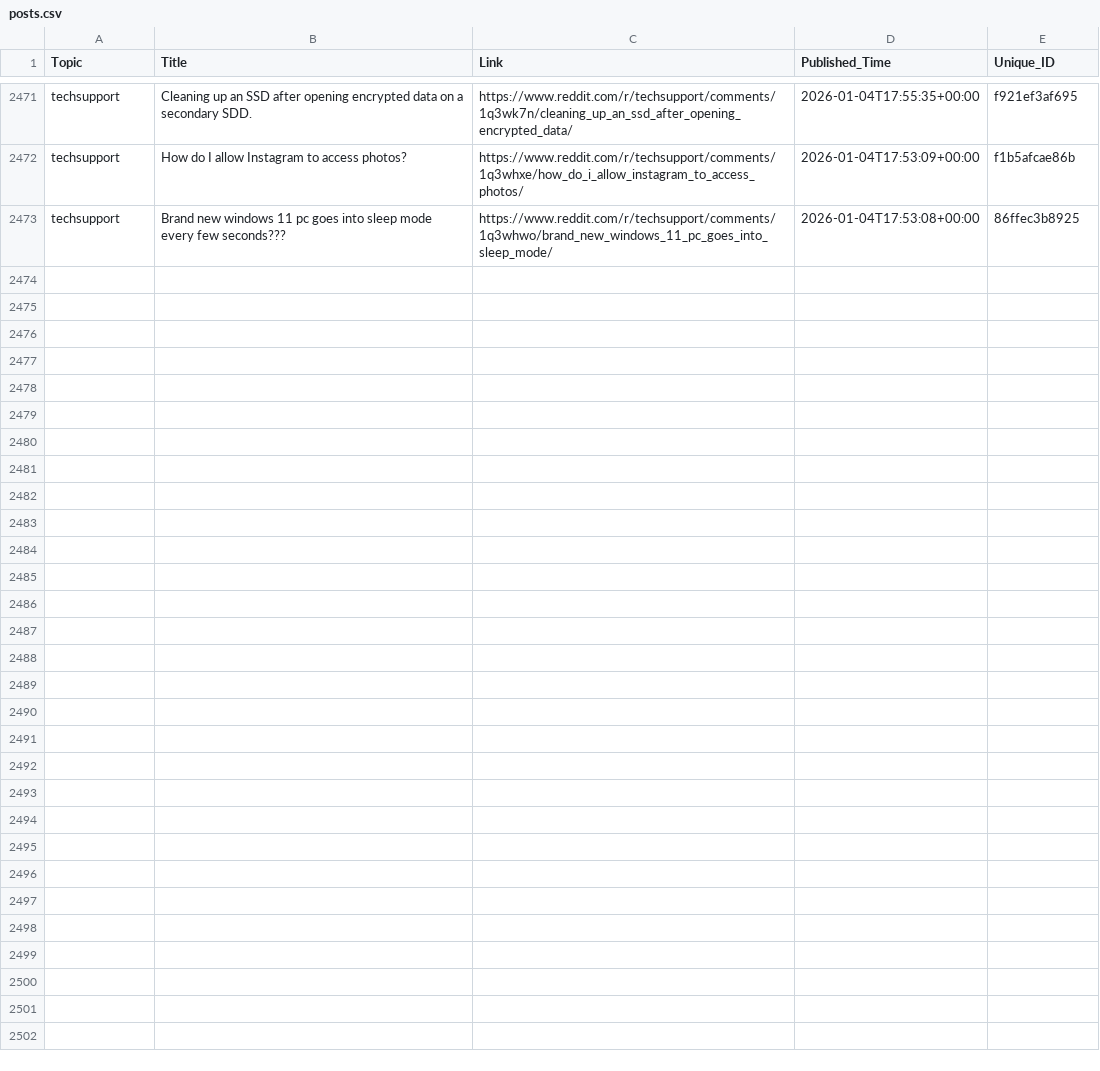
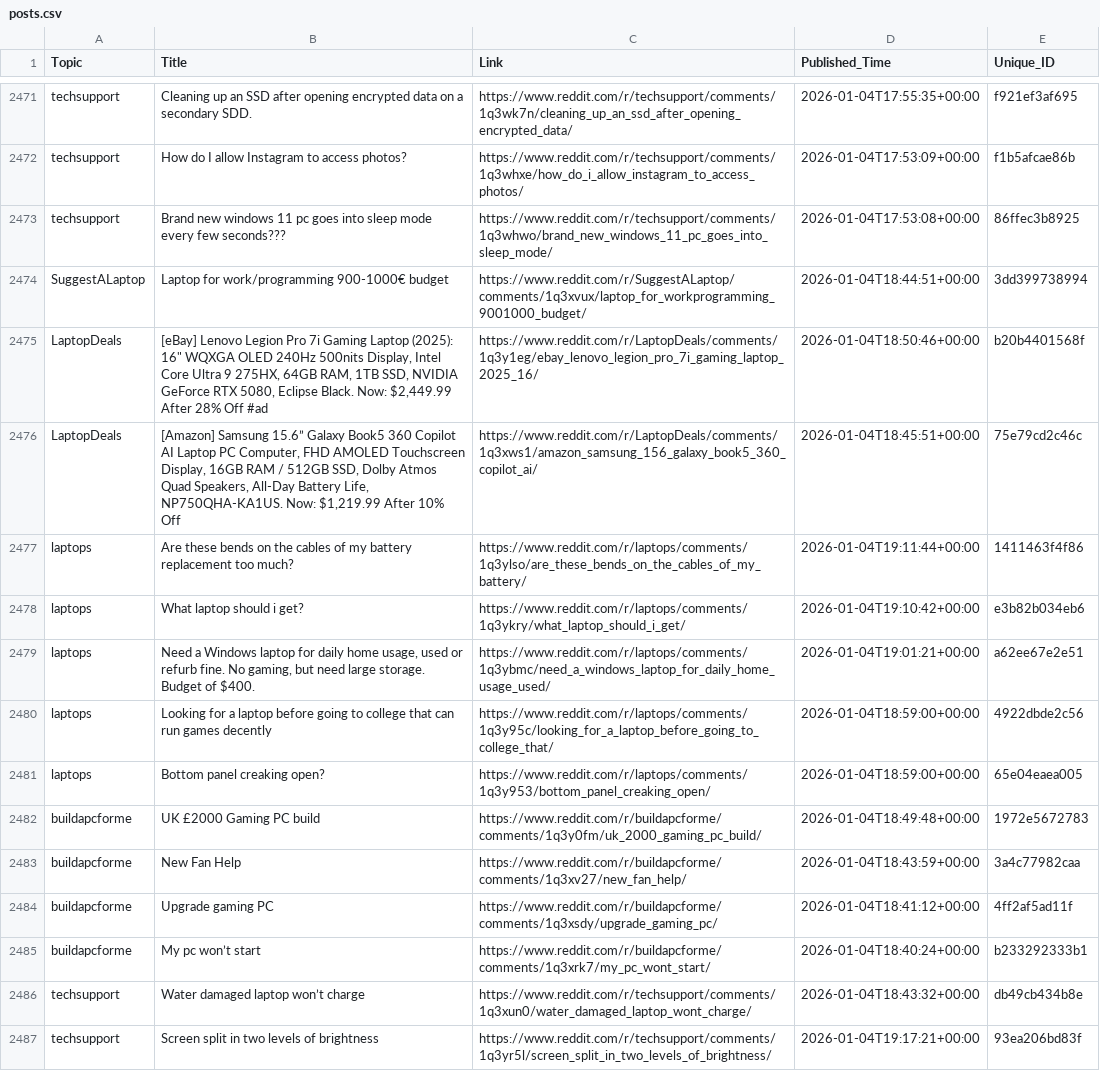
Before and after one commit to sidhu2690/reddit-scrapper, a CSV file: posts.csv, drawn as a sheet; only a part is shown, gaps mark what is left out; the diff covers the shown part only; the diff names each change by its address in the sheet, - before the commit and + after, or states it on an @@ line.

```diff
--- a/posts.csv
+++ b/posts.csv
+row 2474: SuggestALaptop | Laptop for work/programming 900-1000€ budget | https://www.reddit.com/r/SuggestALaptop/comments/1q3xvux/laptop_for_workprogramming_9001000_budget/ | 2026-01-04T18:44:51+00:00 | 3dd399738994
+row 2475: LaptopDeals | [eBay] Lenovo Legion Pro 7i Gaming Laptop (2025): 16" WQXGA OLED 240Hz 500nits Display, Intel Core Ultra 9 275HX, 64GB RAM, 1TB SSD, NVIDIA GeForce RTX 5080, Eclipse Black. Now: $2,449.99 After 28% Off #ad | https://www.reddit.com/r/LaptopDeals/comments/1q3y1eg/ebay_lenovo_legion_pro_7i_gaming_laptop_2025_16/ | 2026-01-04T18:50:46+00:00 | b20b4401568f
+row 2476: LaptopDeals | [Amazon] Samsung 15.6” Galaxy Book5 360 Copilot AI Laptop PC Computer, FHD AMOLED Touchscreen Display, 16GB RAM / 512GB SSD, Dolby Atmos Quad Speakers, All-Day Battery Life, NP750QHA-KA1US. Now: $1,219.99 After 10% Off | https://www.reddit.com/r/LaptopDeals/comments/1q3xws1/amazon_samsung_156_galaxy_book5_360_copilot_ai/ | 2026-01-04T18:45:51+00:00 | 75e79cd2c46c
+row 2477: laptops | Are these bends on the cables of my battery replacement too much? | https://www.reddit.com/r/laptops/comments/1q3ylso/are_these_bends_on_the_cables_of_my_battery/ | 2026-01-04T19:11:44+00:00 | 1411463f4f86
+row 2478: laptops | What laptop should i get? | https://www.reddit.com/r/laptops/comments/1q3ykry/what_laptop_should_i_get/ | 2026-01-04T19:10:42+00:00 | e3b82b034eb6
+row 2479: laptops | Need a Windows laptop for daily home usage, used or refurb fine. No gaming, but need large storage. Budget of $400. | https://www.reddit.com/r/laptops/comments/1q3ybmc/need_a_windows_laptop_for_daily_home_usage_used/ | 2026-01-04T19:01:21+00:00 | a62ee67e2e51
+row 2480: laptops | Looking for a laptop before going to college that can run games decently | https://www.reddit.com/r/laptops/comments/1q3y95c/looking_for_a_laptop_before_going_to_college_that/ | 2026-01-04T18:59:00+00:00 | 4922dbde2c56
+row 2481: laptops | Bottom panel creaking open? | https://www.reddit.com/r/laptops/comments/1q3y953/bottom_panel_creaking_open/ | 2026-01-04T18:59:00+00:00 | 65e04eaea005
+row 2482: buildapcforme | UK £2000 Gaming PC build | https://www.reddit.com/r/buildapcforme/comments/1q3y0fm/uk_2000_gaming_pc_build/ | 2026-01-04T18:49:48+00:00 | 1972e5672783
+row 2483: buildapcforme | New Fan Help | https://www.reddit.com/r/buildapcforme/comments/1q3xv27/new_fan_help/ | 2026-01-04T18:43:59+00:00 | 3a4c77982caa
+row 2484: buildapcforme | Upgrade gaming PC | https://www.reddit.com/r/buildapcforme/comments/1q3xsdy/upgrade_gaming_pc/ | 2026-01-04T18:41:12+00:00 | 4ff2af5ad11f
+row 2485: buildapcforme | My pc won’t start | https://www.reddit.com/r/buildapcforme/comments/1q3xrk7/my_pc_wont_start/ | 2026-01-04T18:40:24+00:00 | b233292333b1
+row 2486: techsupport | Water damaged laptop won’t charge | https://www.reddit.com/r/techsupport/comments/1q3xun0/water_damaged_laptop_wont_charge/ | 2026-01-04T18:43:32+00:00 | db49cb434b8e
+row 2487: techsupport | Screen split in two levels of brightness | https://www.reddit.com/r/techsupport/comments/1q3yr5l/screen_split_in_two_levels_of_brightness/ | 2026-01-04T19:17:21+00:00 | 93ea206bd83f
```
Also changed, not shown: 13 added rows elsewhere in this file.
